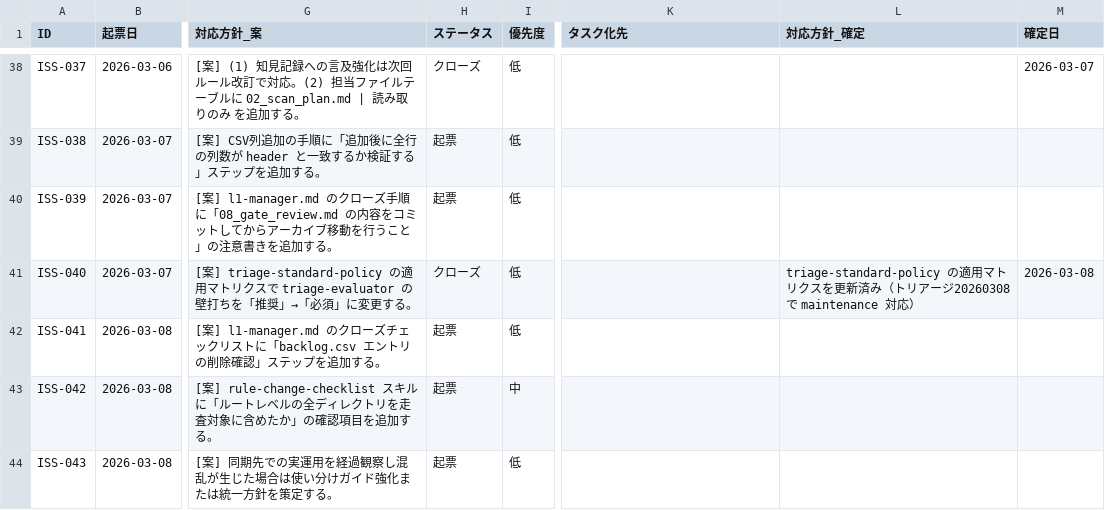
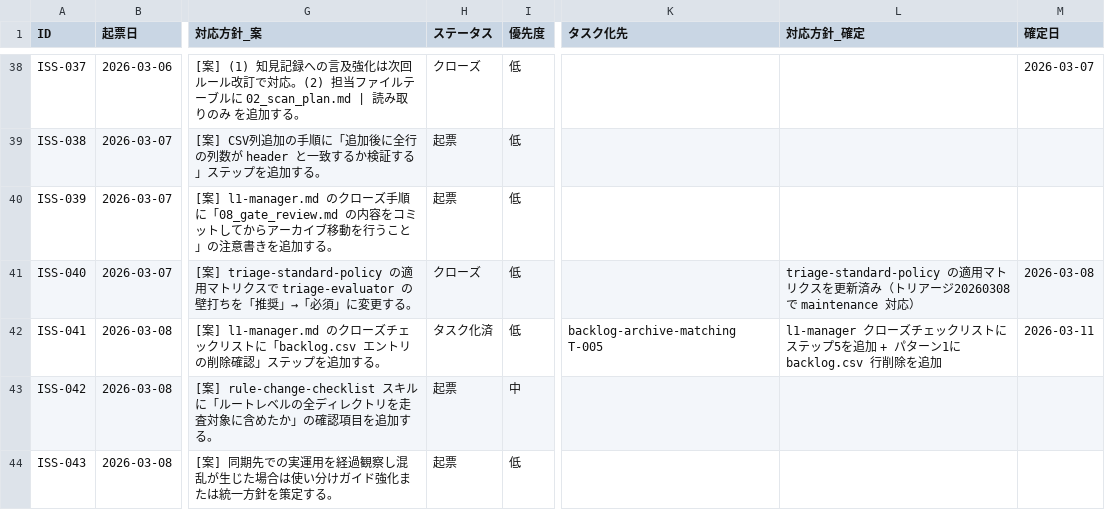
Before and after one commit to ryo12-n/dev-process-improvement, a CSV file: プロセス改善_課題管理.csv, drawn as a sheet; only a part is shown, gaps mark what is left out; the diff names each change by its address in the sheet, - before the commit and + after, or states it on an @@ line.

```diff
--- a/プロセス改善_課題管理.csv
+++ b/プロセス改善_課題管理.csv
-H42 (ステータス): 起票
+H42 (ステータス): タスク化済
-K42 (タスク化先): (empty)
+K42 (タスク化先): backlog-archive-matching T-005
-L42 (対応方針_確定): (empty)
+L42 (対応方針_確定): l1-manager クローズチェックリストにステップ5を追加 + パターン1に backlog.csv 行削除を追加
-M42 (確定日): (empty)
+M42 (確定日): 2026-03-11
```
Also changed, not shown: backlog/backlog.csv, 9 other files.
